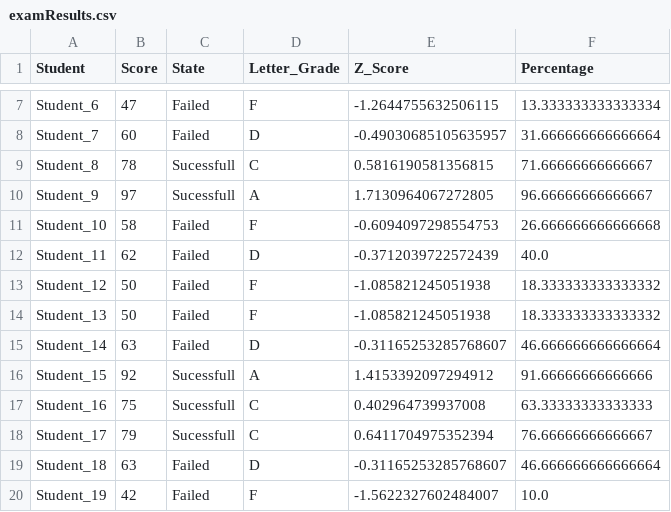
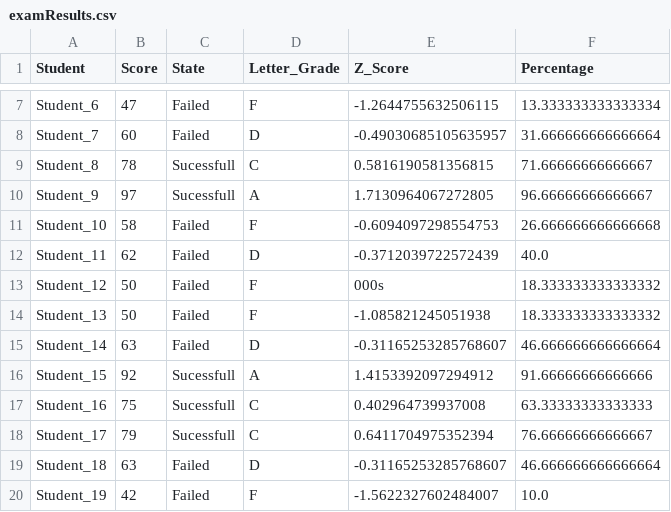
Before and after one commit to esrakaplan/pythonCalculationProjects, a CSV file: examResults.csv, drawn as a sheet; only a part is shown, gaps mark what is left out.

Commit message:
exam results

```diff
--- a/examResults.csv
+++ b/examResults.csv
@@ -12,3 +12,3 @@ Student_10,58,Failed,F,-0.6094097298554753,26.666666666666668
 Student_11,62,Failed,D,-0.3712039722572439,40.0
-Student_12,50,Failed,F,-1.085821245051938,18.333333333333332
+Student_12,50,Failed,F,    000s,18.333333333333332
 Student_13,50,Failed,F,-1.085821245051938,18.333333333333332
```
Also changed, not shown: 1 other file.
